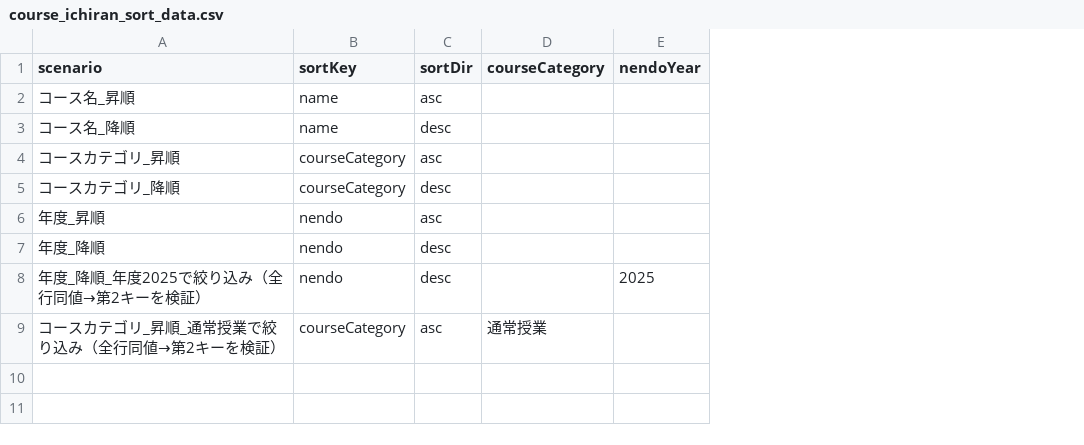
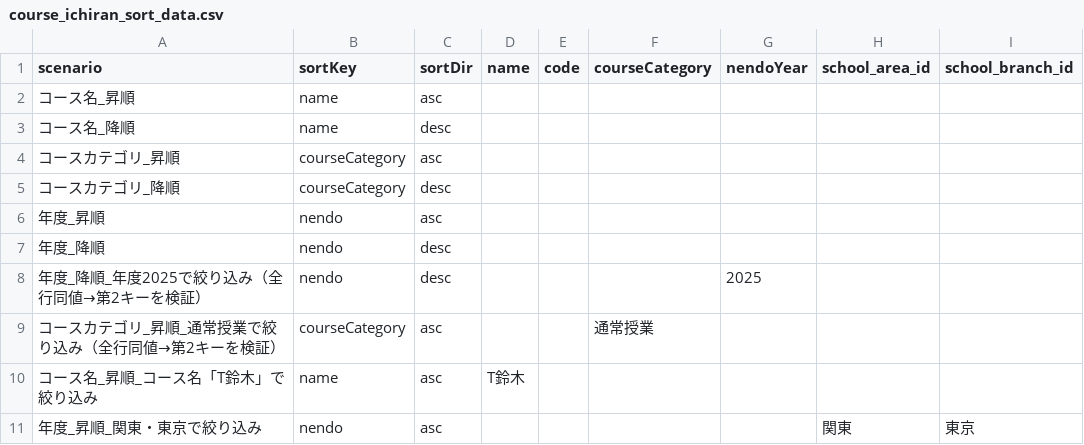
Before and after one commit to kageyama-aoi/e2e, a CSV file: data/tframe/course_ichiran_sort_data.csv, drawn as a sheet; the diff names each change by its address in the sheet, - before the commit and + after, or states it on an @@ line.

```diff
--- a/data/tframe/course_ichiran_sort_data.csv
+++ b/data/tframe/course_ichiran_sort_data.csv
+column D (name), empty
+column E (code), empty
+column H (school_area_id), empty
+column I (school_branch_id), empty
+row 10: コース名_昇順_コース名「T鈴木」で絞り込み | name | asc | T鈴木
+row 11: 年度_昇順_関東・東京で絞り込み | nendo | asc |  |  |  |  | 関東 | 東京
```
Also changed, not shown: 5 other files.
